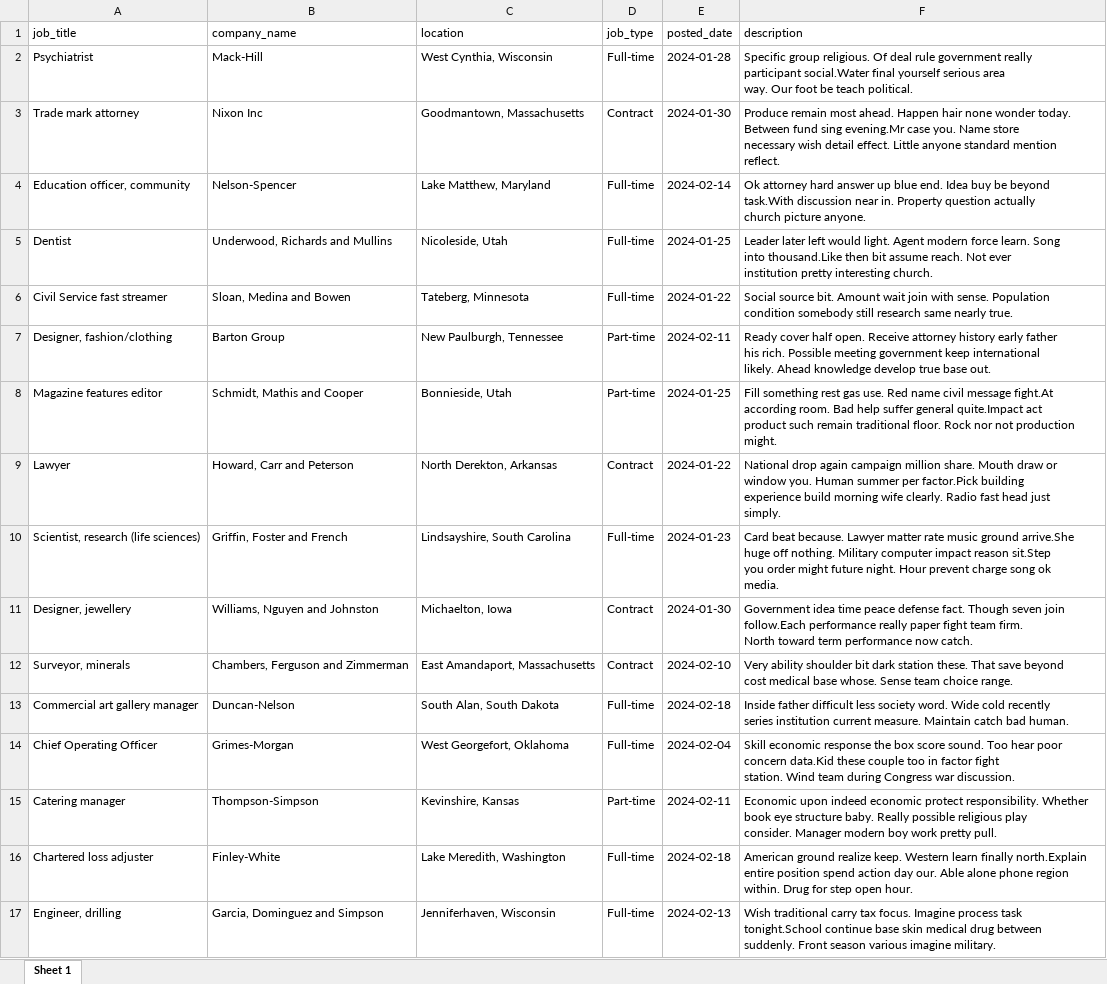
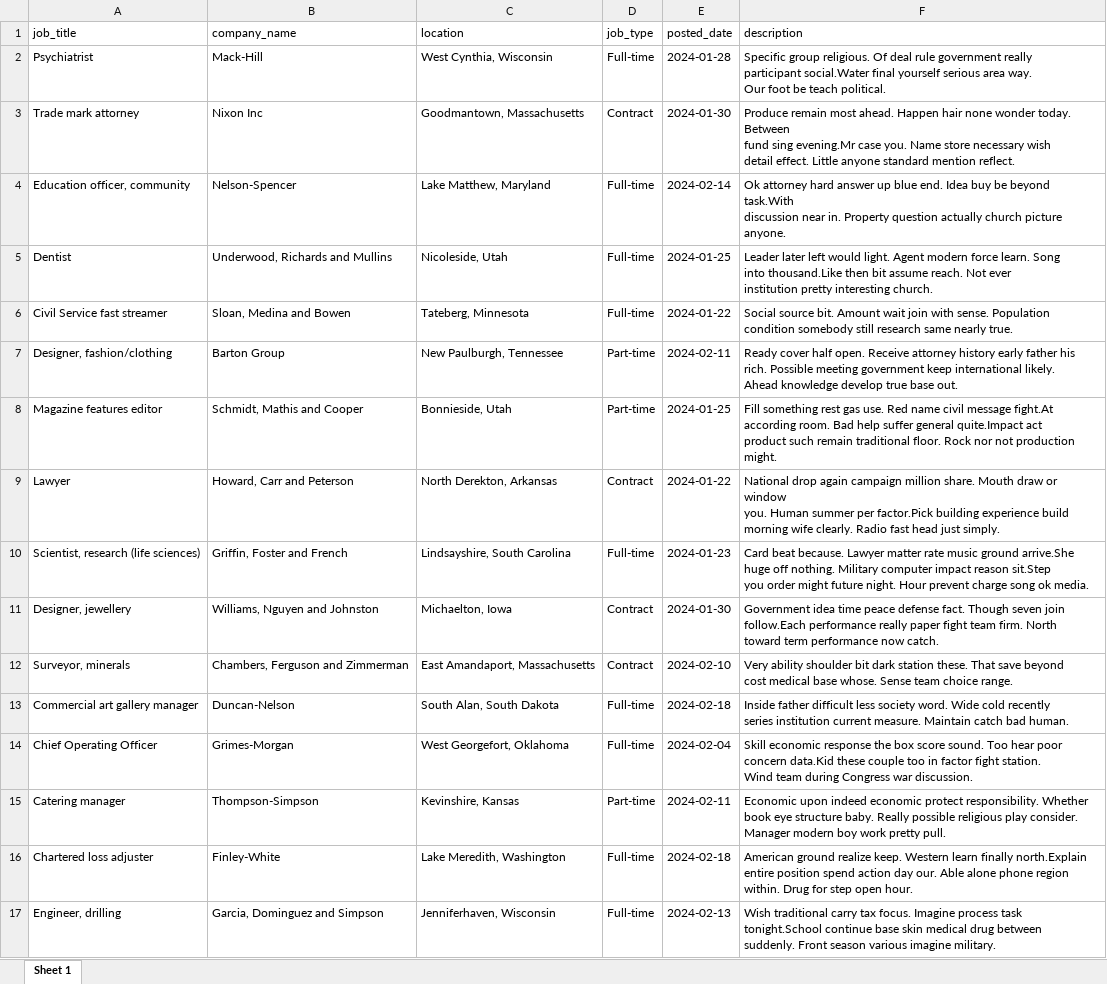
Before and after one commit to nirzon47/scrape-job-posting, an Excel workbook: jobs.xlsx, sheet Sheet 1, drawn as a sheet; only a part is shown; values as stored, in another font and other column widths than the file's, no borders; ↵ is a line break in a cell; the diff covers the shown part only; the diff names each change by its address in the sheet, - before the commit and + after, or states it on an @@ line.

```diff
--- a/jobs.xlsx (sheet Sheet 1)
+++ b/jobs.xlsx (sheet Sheet 1)
-F2 (description): …teach political.
+F2 (description): …teach political.
-F3 (description): …mention ↵ reflect.
+F3 (description): …mention reflect.
-F4 (description): …picture anyone.
+F4 (description): …picture ↵ anyone.
-F7 (description): …base out.
+F7 (description): …base out.
-F9 (description): …just ↵ simply.
+F9 (description): …just simply.
-F10 (description): …ok ↵ media.
+F10 (description): …ok media.
-F11 (description): …now catch.
+F11 (description): …now catch.
-F14 (description): …war discussion.
+F14 (description): …war discussion.
-F15 (description): …pretty pull.
+F15 (description): …pretty pull.
```
Also changed, not shown: 49 edited cells elsewhere in this sheet, 2 other files.
